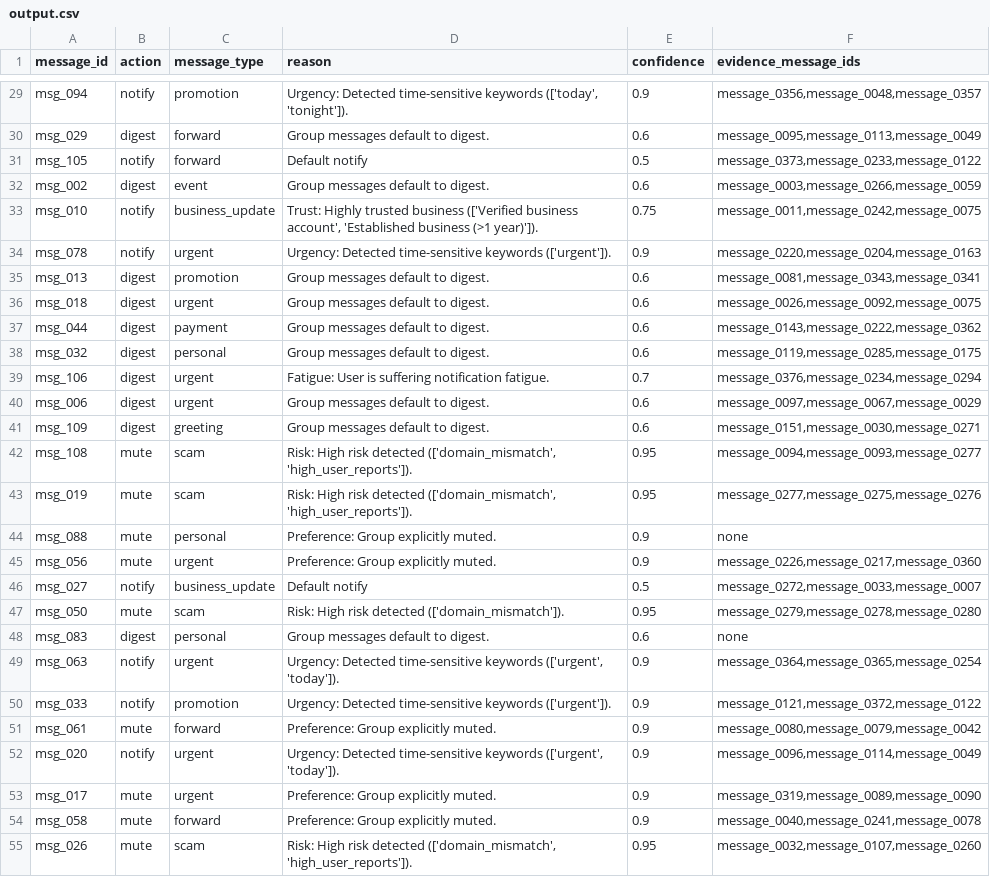
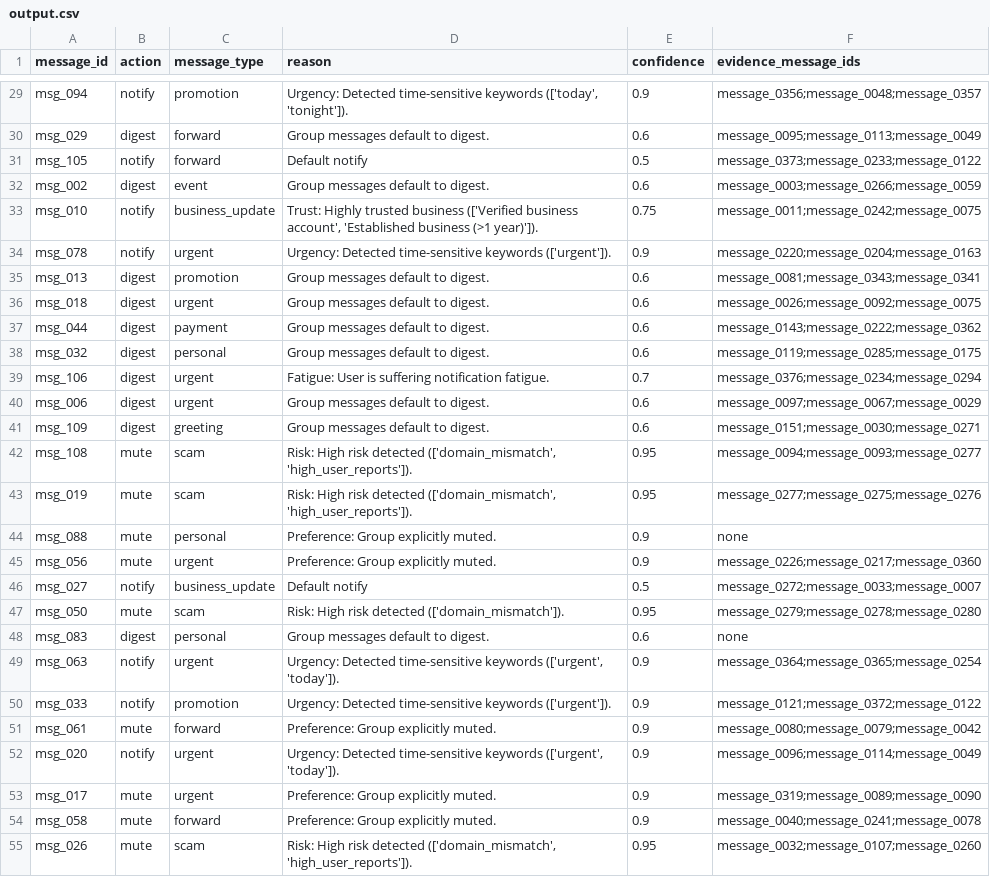
Before and after one commit to rohith-chitturi/hackerrank-orchestrate-august26, a CSV file: dataset/output.csv, drawn as a sheet; only a part is shown, gaps mark what is left out; the diff covers the shown part only; the diff names each change by its address in the sheet, - before the commit and + after, or states it on an @@ line.

Commit message:
fix(output): use semicolon separator for evidence IDs

```diff
--- a/dataset/output.csv
+++ b/dataset/output.csv
-F29 (evidence_message_ids): message_0356,message_0048,message_0357
+F29 (evidence_message_ids): message_0356;message_0048;message_0357
-F30 (evidence_message_ids): message_0095,message_0113,message_0049
+F30 (evidence_message_ids): message_0095;message_0113;message_0049
-F31 (evidence_message_ids): message_0373,message_0233,message_0122
+F31 (evidence_message_ids): message_0373;message_0233;message_0122
-F32 (evidence_message_ids): message_0003,message_0266,message_0059
+F32 (evidence_message_ids): message_0003;message_0266;message_0059
-F33 (evidence_message_ids): message_0011,message_0242,message_0075
+F33 (evidence_message_ids): message_0011;message_0242;message_0075
-F34 (evidence_message_ids): message_0220,message_0204,message_0163
+F34 (evidence_message_ids): message_0220;message_0204;message_0163
-F35 (evidence_message_ids): message_0081,message_0343,message_0341
+F35 (evidence_message_ids): message_0081;message_0343;message_0341
-F36 (evidence_message_ids): message_0026,message_0092,message_0075
+F36 (evidence_message_ids): message_0026;message_0092;message_0075
-F37 (evidence_message_ids): message_0143,message_0222,message_0362
+F37 (evidence_message_ids): message_0143;message_0222;message_0362
-F38 (evidence_message_ids): message_0119,message_0285,message_0175
+F38 (evidence_message_ids): message_0119;message_0285;message_0175
-F39 (evidence_message_ids): message_0376,message_0234,message_0294
+F39 (evidence_message_ids): message_0376;message_0234;message_0294
-F40 (evidence_message_ids): message_0097,message_0067,message_0029
+F40 (evidence_message_ids): message_0097;message_0067;message_0029
-F41 (evidence_message_ids): message_0151,message_0030,message_0271
+F41 (evidence_message_ids): message_0151;message_0030;message_0271
-F42 (evidence_message_ids): message_0094,message_0093,message_0277
+F42 (evidence_message_ids): message_0094;message_0093;message_0277
-F43 (evidence_message_ids): message_0277,message_0275,message_0276
+F43 (evidence_message_ids): message_0277;message_0275;message_0276
-F45 (evidence_message_ids): message_0226,message_0217,message_0360
+F45 (evidence_message_ids): message_0226;message_0217;message_0360
-F46 (evidence_message_ids): message_0272,message_0033,message_0007
+F46 (evidence_message_ids): message_0272;message_0033;message_0007
-F47 (evidence_message_ids): message_0279,message_0278,message_0280
+F47 (evidence_message_ids): message_0279;message_0278;message_0280
-F49 (evidence_message_ids): message_0364,message_0365,message_0254
+F49 (evidence_message_ids): message_0364;message_0365;message_0254
-F50 (evidence_message_ids): message_0121,message_0372,message_0122
+F50 (evidence_message_ids): message_0121;message_0372;message_0122
-F51 (evidence_message_ids): message_0080,message_0079,message_0042
+F51 (evidence_message_ids): message_0080;message_0079;message_0042
-F52 (evidence_message_ids): message_0096,message_0114,message_0049
+F52 (evidence_message_ids): message_0096;message_0114;message_0049
-F53 (evidence_message_ids): message_0319,message_0089,message_0090
+F53 (evidence_message_ids): message_0319;message_0089;message_0090
-F54 (evidence_message_ids): message_0040,message_0241,message_0078
+F54 (evidence_message_ids): message_0040;message_0241;message_0078
-F55 (evidence_message_ids): message_0032,message_0107,message_0260
+F55 (evidence_message_ids): message_0032;message_0107;message_0260
```
Also changed, not shown: 74 edited cells elsewhere in this file, 1 other file.
